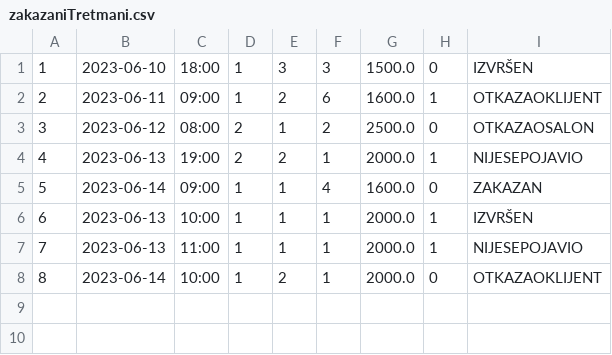
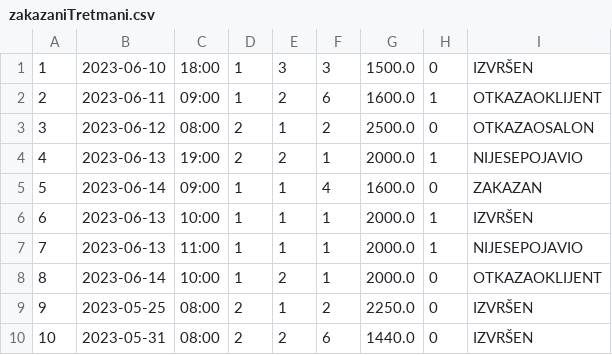
Before and after one commit to Bruda04/Kozmeticki-salon-projekat, a CSV file: data/zakazaniTretmani.csv, drawn as a sheet.

```diff
--- a/data/zakazaniTretmani.csv
+++ b/data/zakazaniTretmani.csv
@@ -8 +8,3 @@
 8,2023-06-14,10:00,1,2,1,2000.0,0,OTKAZAOKLIJENT
+9,2023-05-25,08:00,2,1,2,2250.0,0,IZVRŠEN
+10,2023-05-31,08:00,2,2,6,1440.0,0,IZVRŠEN
```
Also changed, not shown: 14 other files.
